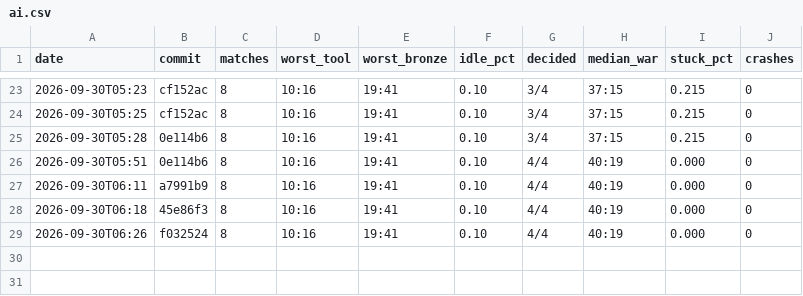
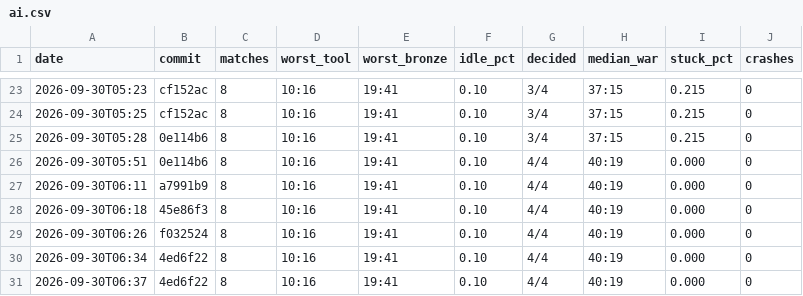
Before and after one commit to DigiMonk73/Empires, a CSV file: docs/metrics/ai.csv, drawn as a sheet; only a part is shown, gaps mark what is left out.

```diff
--- a/docs/metrics/ai.csv
+++ b/docs/metrics/ai.csv
@@ -29 +29,3 @@ date,commit,matches,worst_tool,worst_bronze,idle_pct,decided,median_war,stuck_pc
 2026-09-30T06:26,f032524,8,10:16,19:41,0.10,4/4,40:19,0.000,0
+2026-09-30T06:34,4ed6f22,8,10:16,19:41,0.10,4/4,40:19,0.000,0
+2026-09-30T06:37,4ed6f22,8,10:16,19:41,0.10,4/4,40:19,0.000,0
```
Also changed, not shown: docs/metrics/battle.csv, docs/metrics/econ.csv, 22 other files.
